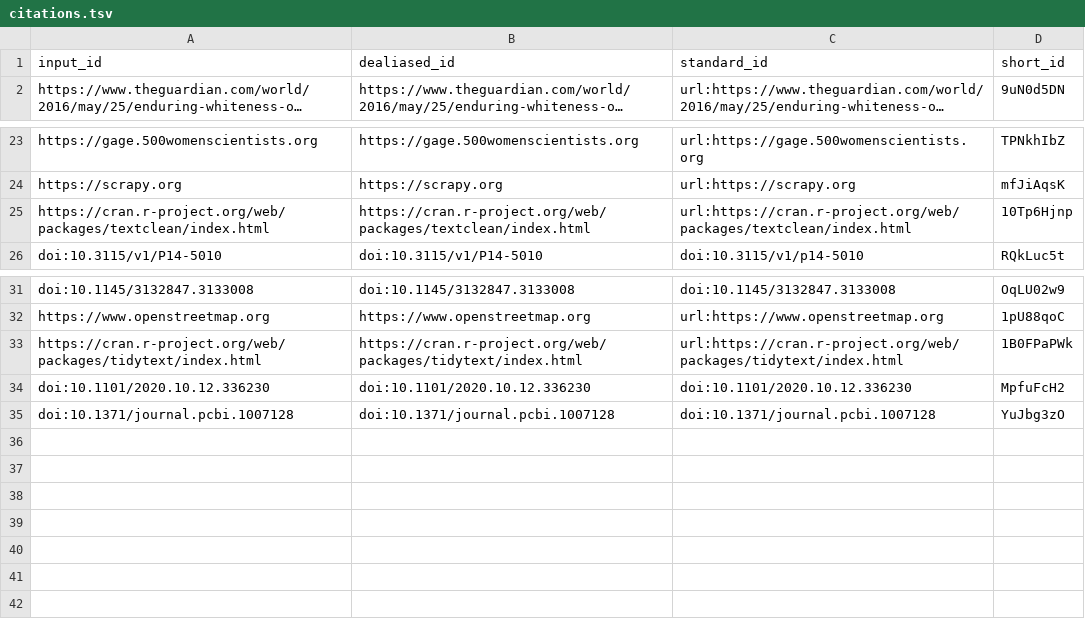
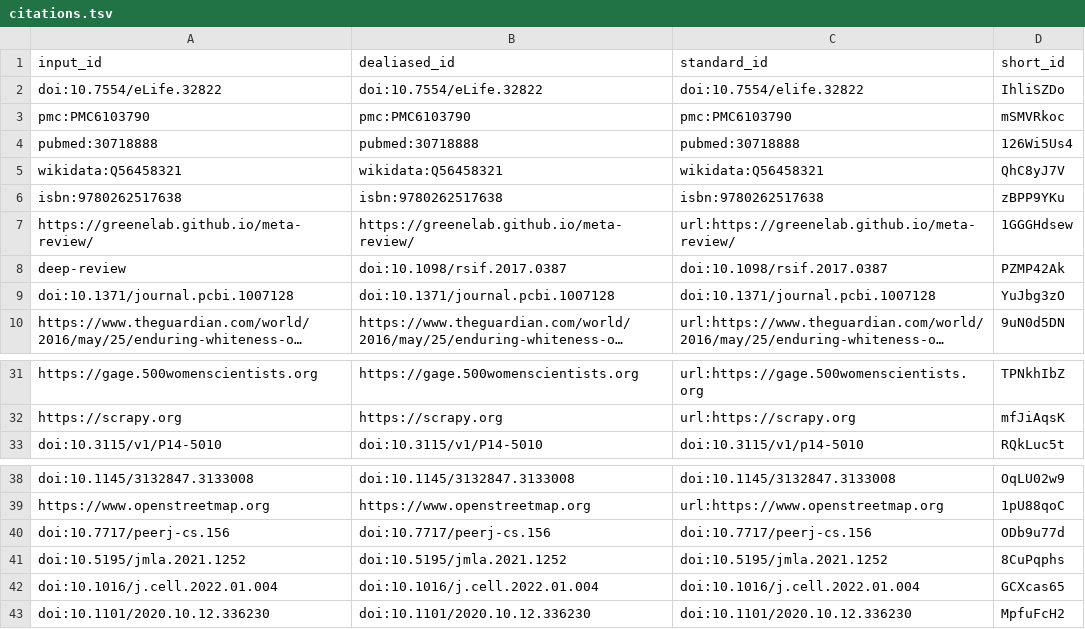
Before and after one commit to greenelab/nature_news_manuscript, a TSV file: citations.tsv, drawn as a sheet; only a part is shown, gaps mark what is left out; long unchanged cells end in …; removed rows and columns are numbered as before the commit, all else as after; the diff names each change by its address in the sheet, - before the commit and + after, or states it on an @@ line.

Commit message:
Merge pull request #16 from greenelab/rootstock-2022-03-16 [ci skip]
This build is based on
https://github.com/greenelab/nature_news_manuscript/commit/af52066920e6b3b50fc93fe52677885d74ea9642.

This commit was created by the following CI build and job:
https://github.com/greenelab/nature_news_manuscript/commit/af52066920e6b3b50fc93fe52677885d74ea9642/checks
https://github.com/greenelab/nature_news_manuscript/actions/runs/1994272412

```diff
--- a/citations.tsv
+++ b/citations.tsv
+row 2: doi:10.7554/eLife.32822 | doi:10.7554/eLife.32822 | doi:10.7554/elife.32822 | IhliSZDo
+row 3: pmc:PMC6103790 | pmc:PMC6103790 | pmc:PMC6103790 | mSMVRkoc
+row 4: pubmed:30718888 | pubmed:30718888 | pubmed:30718888 | 126Wi5Us4
+row 5: wikidata:Q56458321 | wikidata:Q56458321 | wikidata:Q56458321 | QhC8yJ7V
+row 6: isbn:9780262517638 | isbn:9780262517638 | isbn:9780262517638 | zBPP9YKu
+row 7: https://greenelab.github.io/meta-review/ | https://greenelab.github.io/meta-review/ | url:https://greenelab.github.io/meta-review/ | 1GGGHdsew
+row 8: deep-review | doi:10.1098/rsif.2017.0387 | doi:10.1098/rsif.2017.0387 | PZMP42Ak
@@ row 35 moved to row 9: doi:10.1371/journal.pcbi.1007128 @@
-row 25: https://cran.r-project.org/web/packages/textclean/index.html | https://cran.r-project.org/web/packages/textclean/index.html | url:https://cran.r-project.org/web/packages/textclean/index.html | 10Tp6Hjnp
-row 33: https://cran.r-project.org/web/packages/tidytext/index.html | https://cran.r-project.org/web/packages/tidytext/index.html | url:https://cran.r-project.org/web/packages/tidytext/index.html | 1B0FPaPWk
+row 40: doi:10.7717/peerj-cs.156 | doi:10.7717/peerj-cs.156 | doi:10.7717/peerj-cs.156 | ODb9u77d
+row 41: doi:10.5195/jmla.2021.1252 | doi:10.5195/jmla.2021.1252 | doi:10.5195/jmla.2021.1252 | 8CuPqphs
+row 42: doi:10.1016/j.cell.2022.01.004 | doi:10.1016/j.cell.2022.01.004 | doi:10.1016/j.cell.2022.01.004 | GCXcas65
```
Also changed, not shown: 8 other files.
